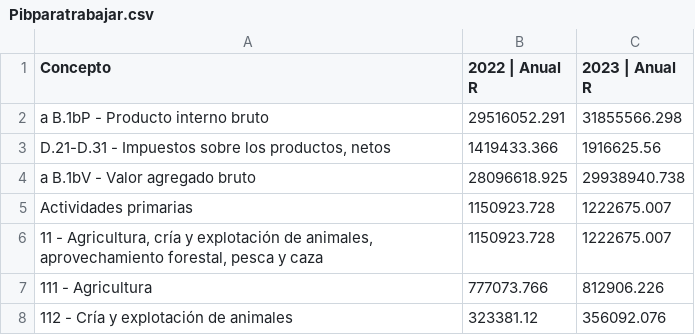
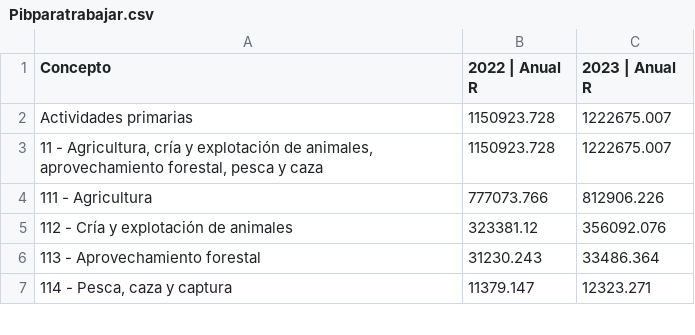
Before and after one commit to feernandamdg/ProyectoSharks, a CSV file: files/Pibparatrabajar.csv, drawn as a sheet; only a part is shown; the shorter side is filled out with more unchanged rows; the diff names each change by its address in the sheet, - before the commit and + after, or states it on an @@ line.

```diff
--- a/files/Pibparatrabajar.csv
+++ b/files/Pibparatrabajar.csv
-row 2: a B.1bP - Producto interno bruto | 29516052.291 | 31855566.298
-row 3: D.21-D.31 - Impuestos sobre los productos, netos | 1419433.366 | 1916625.56
-row 4: a B.1bV - Valor agregado bruto | 28096618.925 | 29938940.738
```
Also changed, not shown: 3 other files.
